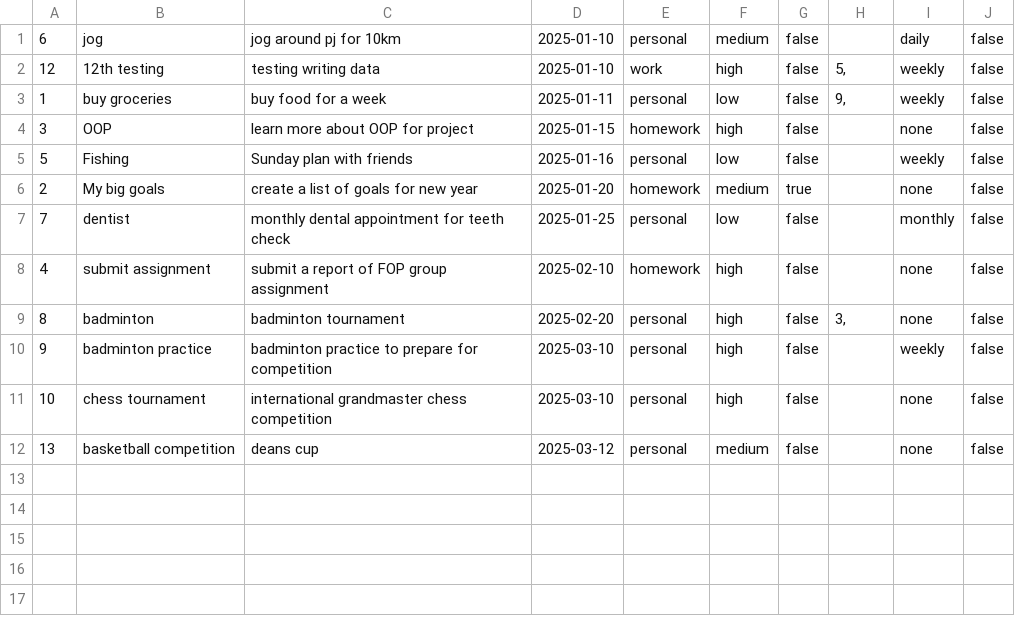
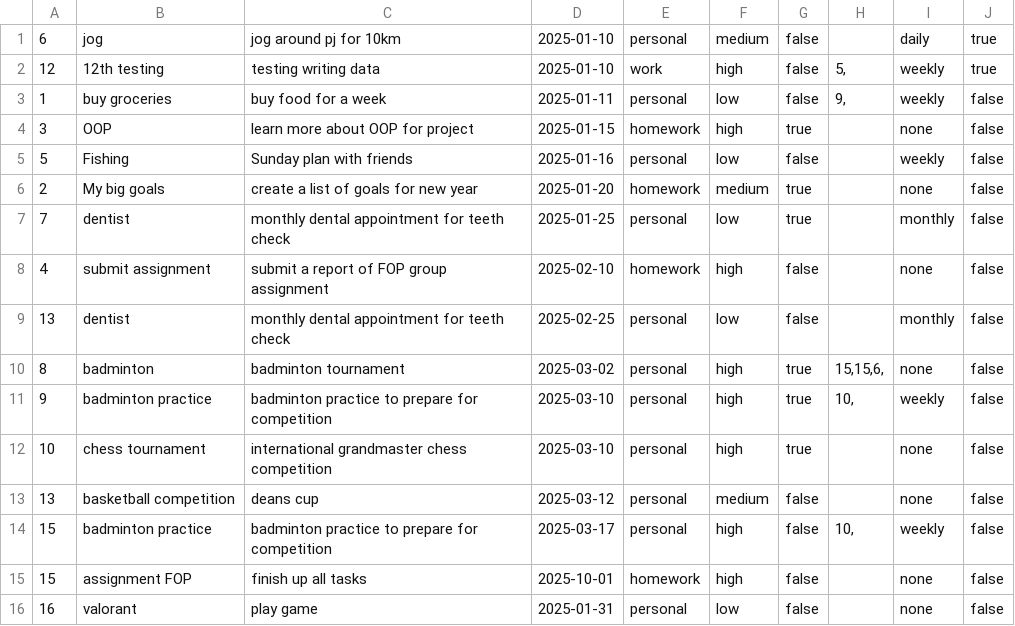
Before and after one commit to Heng-Yi-Kang/Lumiere, a CSV file: resource/tasks.csv, drawn as a sheet.

```diff
--- a/resource/tasks.csv
+++ b/resource/tasks.csv
@@ -1,12 +1,16 @@
-"6","jog","jog around pj for 10km","2025-01-10","personal","medium","false","","daily","false"
-"12","12th testing","testing writing data","2025-01-10","work","high","false","5,","weekly","false"
+"6","jog","jog around pj for 10km","2025-01-10","personal","medium","false","","daily","true"
+"12","12th testing","testing writing data","2025-01-10","work","high","false","5,","weekly","true"
 "1","buy groceries","buy food for a week","2025-01-11","personal","low","false","9,","weekly","false"
-"3","OOP","learn more about OOP for project","2025-01-15","homework","high","false","","none","false"
+"3","OOP","learn more about OOP for project","2025-01-15","homework","high","true","","none","false"
 "5","Fishing","Sunday plan with friends","2025-01-16","personal","low","false","","weekly","false"
 "2","My big goals","create a list of goals for new year","2025-01-20","homework","medium","true","","none","false"
-"7","dentist","monthly dental appointment for teeth check","2025-01-25","personal","low","false","","monthly","false"
+"7","dentist","monthly dental appointment for teeth check","2025-01-25","personal","low","true","","monthly","false"
 "4","submit assignment","submit a report of FOP group assignment","2025-02-10","homework","high","false","","none","false"
-"8","badminton","badminton tournament","2025-02-20","personal","high","false","3,","none","false"
-"9","badminton practice","badminton practice to prepare for competition","2025-03-10","personal","high","false","","weekly","false"
-"10","chess tournament","international grandmaster chess competition","2025-03-10","personal","high","false","","none","false"
+"13","dentist","monthly dental appointment for teeth check","2025-02-25","personal","low","false","","monthly","false"
+"8","badminton","badminton tournament","2025-03-02","personal","high","true","15,15,6,","none","false"
+"9","badminton practice","badminton practice to prepare for competition","2025-03-10","personal","high","true","10,","weekly","false"
+"10","chess tournament","international grandmaster chess competition","2025-03-10","personal","high","true","","none","false"
 "13","basketball competition","deans cup","2025-03-12","personal","medium","false","","none","false"
+"15","badminton practice","badminton practice to prepare for competition","2025-03-17","personal","high","false","10,","weekly","false"
+"15","assignment FOP","finish up all tasks","2025-10-01","homework","high","false","","none","false"
+"16","valorant","play game","2025-01-31","personal","low","false","","none","false"
```
Also changed, not shown: 4 other files.
